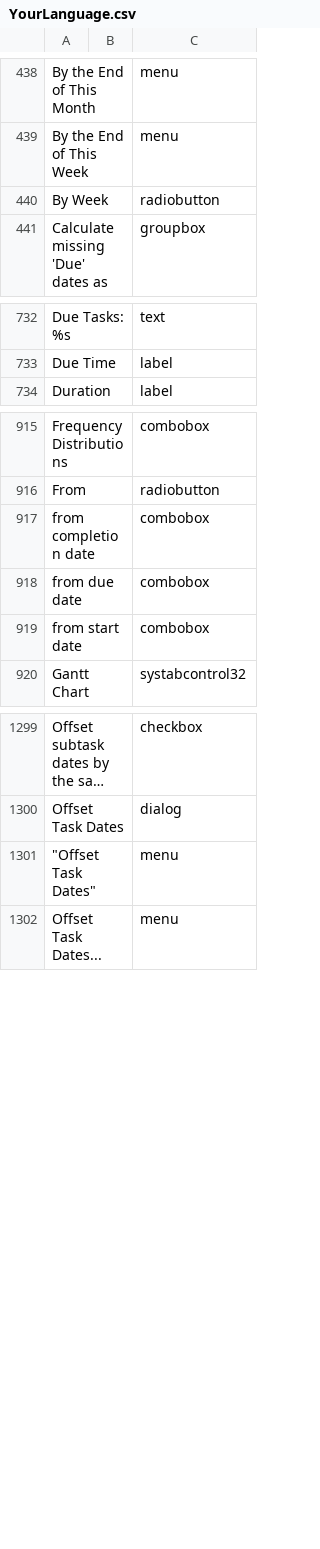
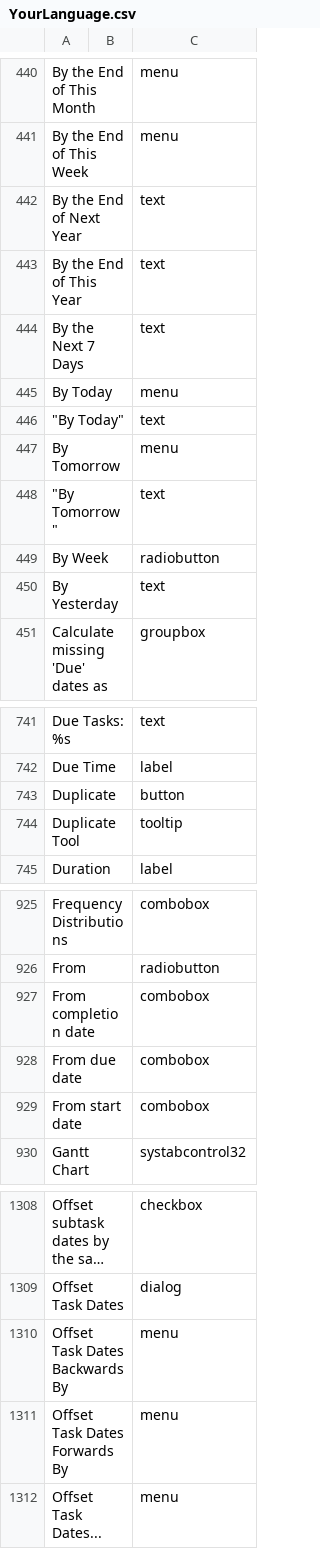
Before and after one commit to simryang/todolist-korean-translations, a CSV file: YourLanguage.csv, drawn as a sheet; only a part is shown, gaps mark what is left out; long unchanged cells end in …; addresses are those after the commit; the diff covers the shown part only; the diff names each change by its address in the sheet, - before the commit and + after, or states it on an @@ line.

Commit message:
Update YourLanguage.csv for avoid error

```diff
--- a/YourLanguage.csv
+++ b/YourLanguage.csv
+row 442: By the End of Next Year |  | text
+row 443: By the End of This Year |  | text
+row 444: By the Next 7 Days |  | text
+row 445: By Today |  | menu
+row 446: "By Today" |  | text
+row 447: By Tomorrow |  | menu
+row 448: "By Tomorrow" |  | text
+row 450: By Yesterday |  | text
+row 743: Duplicate |  | button
+row 744: Duplicate Tool |  | tooltip
-A927: from completion date
+A927: From completion date
-A928: from due date
+A928: From due date
-A929: from start date
+A929: From start date
+row 1310: Offset Task Dates Backwards By |  | menu
-A1311: "Offset Task Dates"
+A1311: Offset Task Dates Forwards By
```
Also changed, not shown: 3 added rows, 5 removed rows and 7 edited cells elsewhere in this file.
